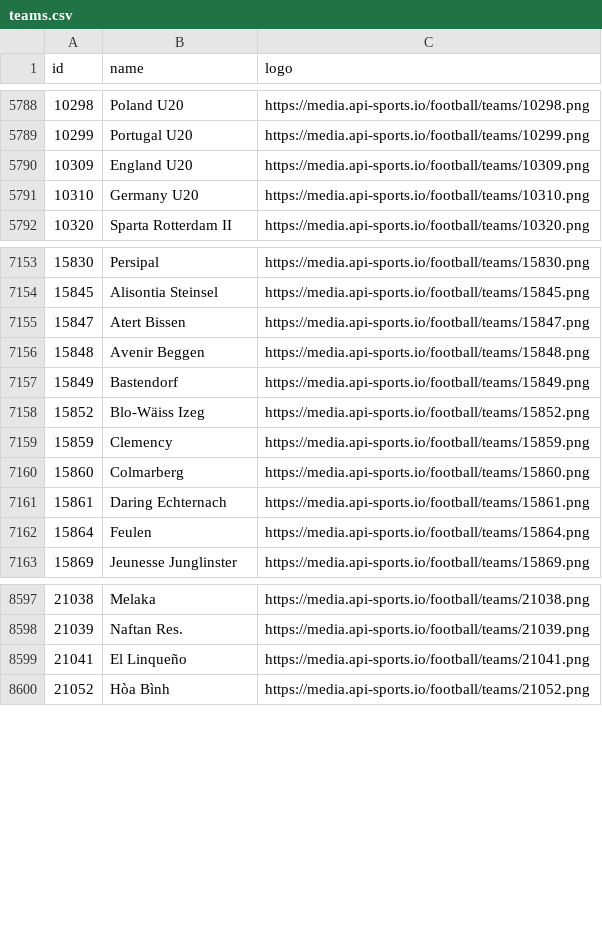
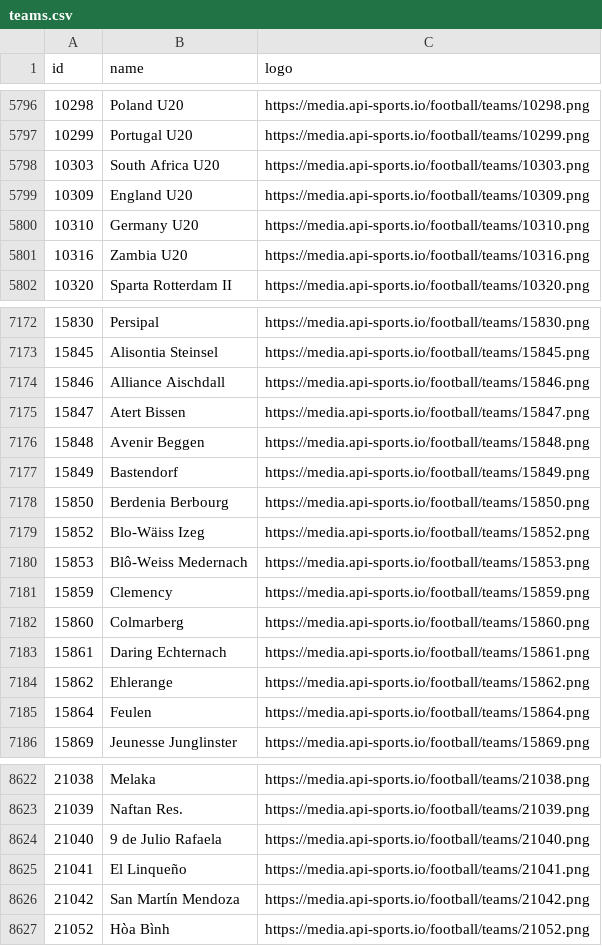
Before and after one commit to SebWae/football-api-data, a CSV file: data/teams.csv, drawn as a sheet; only a part is shown, gaps mark what is left out; the diff covers the shown part only.

```diff
--- a/data/teams.csv
+++ b/data/teams.csv
@@ -5789,4 +5797,6 @@ id,name,logo
 10299,Portugal U20,https://media.api-sports.io/football/teams/10299.png
+10303,South Africa U20,https://media.api-sports.io/football/teams/10303.png
 10309,England U20,https://media.api-sports.io/football/teams/10309.png
 10310,Germany U20,https://media.api-sports.io/football/teams/10310.png
+10316,Zambia U20,https://media.api-sports.io/football/teams/10316.png
 10320,Sparta Rotterdam II,https://media.api-sports.io/football/teams/10320.png
@@ -7154,2 +7173,3 @@ id,name,logo
 15845,Alisontia Steinsel,https://media.api-sports.io/football/teams/15845.png
+15846,Alliance Aischdall,https://media.api-sports.io/football/teams/15846.png
 15847,Atert Bissen,https://media.api-sports.io/football/teams/15847.png
@@ -7157,3 +7177,5 @@ id,name,logo
 15849,Bastendorf,https://media.api-sports.io/football/teams/15849.png
+15850,Berdenia Berbourg,https://media.api-sports.io/football/teams/15850.png
 15852,Blo-Wäiss Izeg,https://media.api-sports.io/football/teams/15852.png
+15853,Blô-Weiss Medernach,https://media.api-sports.io/football/teams/15853.png
 15859,Clemency,https://media.api-sports.io/football/teams/15859.png
@@ -7161,2 +7183,3 @@ id,name,logo
 15861,Daring Echternach,https://media.api-sports.io/football/teams/15861.png
+15862,Ehlerange,https://media.api-sports.io/football/teams/15862.png
 15864,Feulen,https://media.api-sports.io/football/teams/15864.png
@@ -8598,3 +8623,5 @@ id,name,logo
 21039,Naftan Res.,https://media.api-sports.io/football/teams/21039.png
+21040,9 de Julio Rafaela,https://media.api-sports.io/football/teams/21040.png
 21041,El Linqueño,https://media.api-sports.io/football/teams/21041.png
+21042,San Martín Mendoza,https://media.api-sports.io/football/teams/21042.png
 21052,Hòa Bình,https://media.api-sports.io/football/teams/21052.png
```
Also changed, not shown: 28 added rows elsewhere in this file, data/fixtures_selected.csv.
